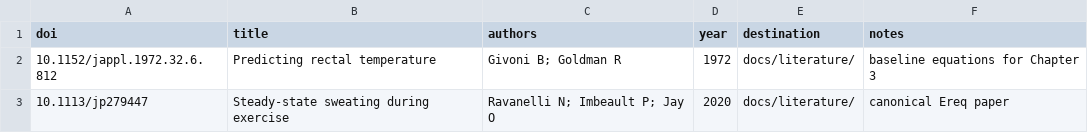
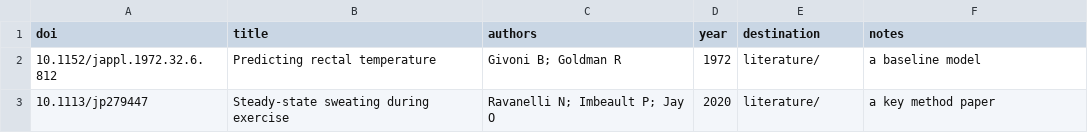
Before and after one commit to JacobBowie/literature-pipeline, a CSV file: lit_pull_queue.template.csv, drawn as a sheet.

```diff
--- a/lit_pull_queue.template.csv
+++ b/lit_pull_queue.template.csv
@@ -1,3 +1,3 @@
 doi,title,authors,year,destination,notes
-10.1152/jappl.1972.32.6.812,"Predicting rectal temperature","Givoni B; Goldman R",1972,docs/literature/,baseline equations for Chapter 3
-10.1113/jp279447,"Steady-state sweating during exercise","Ravanelli N; Imbeault P; Jay O",2020,docs/literature/,canonical Ereq paper
+10.1152/jappl.1972.32.6.812,"Predicting rectal temperature","Givoni B; Goldman R",1972,literature/,a baseline model
+10.1113/jp279447,"Steady-state sweating during exercise","Ravanelli N; Imbeault P; Jay O",2020,literature/,a key method paper
```
Also changed, not shown: 20 other files.
